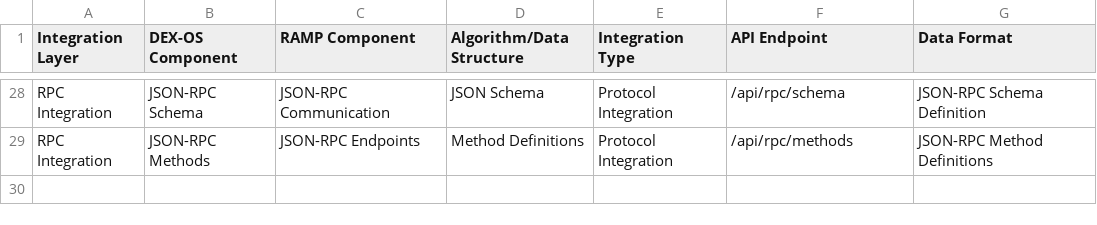
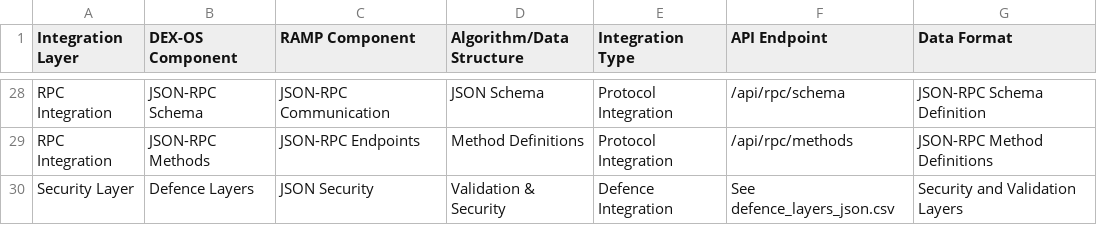
Before and after one commit to sengkeat-dex/DEX-OS-V1, a CSV file: dex-os-ramp-integration.csv, drawn as a sheet; only a part is shown, gaps mark what is left out.

```diff
--- a/dex-os-ramp-integration.csv
+++ b/dex-os-ramp-integration.csv
@@ -29 +29,2 @@ RPC Integration,JSON-RPC Schema,JSON-RPC Communication,JSON Schema,Protocol Inte
 RPC Integration,JSON-RPC Methods,JSON-RPC Endpoints,Method Definitions,Protocol Integration,/api/rpc/methods,JSON-RPC Method Definitions
+Security Layer,Defence Layers,JSON Security,Validation & Security,Defence Integration,See defence_layers_json.csv,Security and Validation Layers
```
Also changed, not shown: json-mastery-ultime-talk-to-dex-os-ramp.csv, 5 other files.
